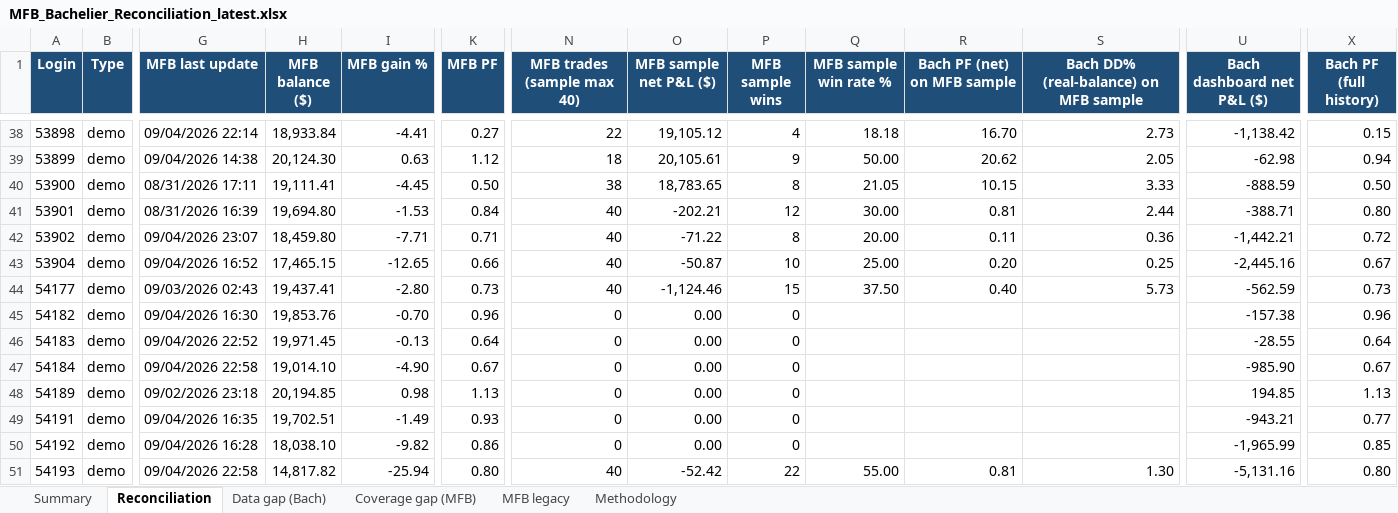
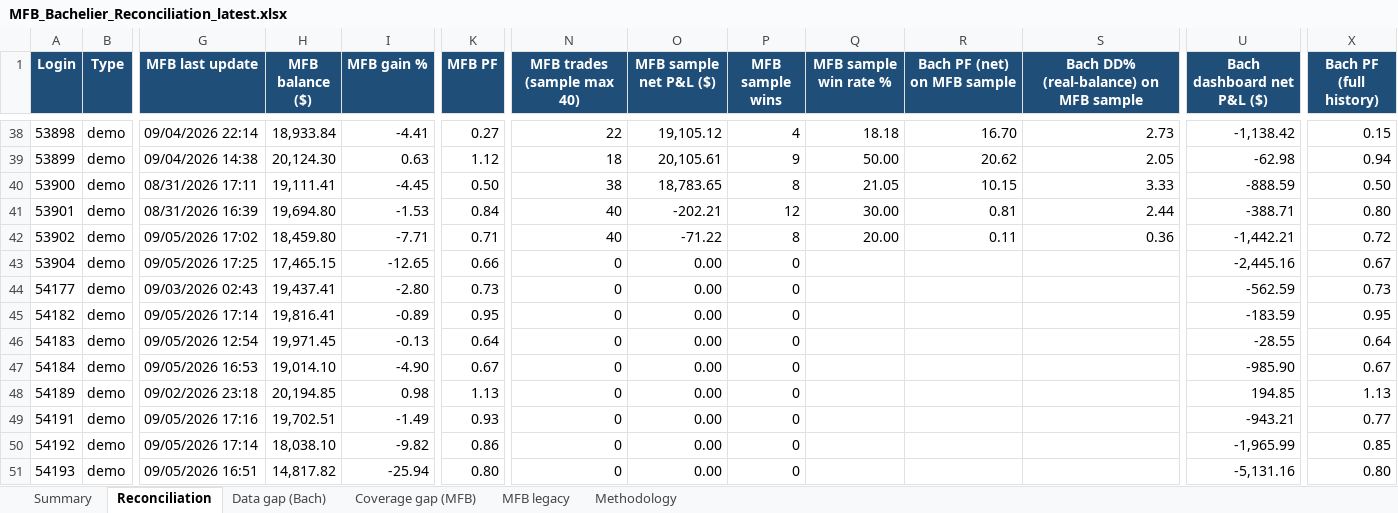
Before and after one commit to TheCryptocrat/bachelier-dashboards, an Excel workbook: MFB_Bachelier_Reconciliation_latest.xlsx, sheet Reconciliation, drawn as a sheet; only a part is shown, gaps mark what is left out; values as stored, in another font and other column widths than the file's, no borders; the diff covers the shown part only; the diff names each change by its address in the sheet, - before the commit and + after, or states it on an @@ line.

Commit message:
Update dashboards — 2026-09-05

```diff
--- a/MFB_Bachelier_Reconciliation_latest.xlsx (sheet Reconciliation)
+++ b/MFB_Bachelier_Reconciliation_latest.xlsx (sheet Reconciliation)
-G42 (MFB last update): 09/04/2026 23:07
+G42 (MFB last update): 09/05/2026 17:02
-G43 (MFB last update): 09/04/2026 16:52
+G43 (MFB last update): 09/05/2026 17:25
-N43:N44 (MFB trades (sample max 40)): 40
+N43:N44 (MFB trades (sample max 40)): 0
-O43 (MFB sample net P&L ($)): -50.87
+O43 (MFB sample net P&L ($)): 0.00
-P43 (MFB sample wins): 10
+P43 (MFB sample wins): 0
-Q43 (MFB sample win rate %): 25.00
+Q43 (MFB sample win rate %): (empty)
-R43 (Bach PF (net) on MFB sample): 0.20
+R43 (Bach PF (net) on MFB sample): (empty)
-S43: 0.25
+S43: (empty)
-O44 (MFB sample net P&L ($)): -1,124.46
+O44 (MFB sample net P&L ($)): 0.00
-P44 (MFB sample wins): 15
+P44 (MFB sample wins): 0
-Q44 (MFB sample win rate %): 37.50
+Q44 (MFB sample win rate %): (empty)
-R44 (Bach PF (net) on MFB sample): 0.40
+R44 (Bach PF (net) on MFB sample): (empty)
-S44: 5.73
+S44: (empty)
-G45 (MFB last update): 09/04/2026 16:30
+G45 (MFB last update): 09/05/2026 17:14
-H45 (MFB balance ($)): 19,853.76
+H45 (MFB balance ($)): 19,816.41
-I45 (MFB gain %): -0.70
+I45 (MFB gain %): -0.89
-K45 (MFB PF): 0.96
+K45 (MFB PF): 0.95
-U45 (Bach dashboard net P&L ($)): -157.38
+U45 (Bach dashboard net P&L ($)): -183.59
-X45 (Bach PF (full history)): 0.96
+X45 (Bach PF (full history)): 0.95
-G46 (MFB last update): 09/04/2026 22:52
+G46 (MFB last update): 09/05/2026 12:54
-G47 (MFB last update): 09/04/2026 22:58
+G47 (MFB last update): 09/05/2026 16:53
-G49 (MFB last update): 09/04/2026 16:35
+G49 (MFB last update): 09/05/2026 17:16
-G50 (MFB last update): 09/04/2026 16:28
+G50 (MFB last update): 09/05/2026 17:14
-G51 (MFB last update): 09/04/2026 22:58
+G51 (MFB last update): 09/05/2026 16:51
-N51 (MFB trades (sample max 40)): 40
+N51 (MFB trades (sample max 40)): 0
-O51 (MFB sample net P&L ($)): -52.42
+O51 (MFB sample net P&L ($)): 0.00
-P51 (MFB sample wins): 22
+P51 (MFB sample wins): 0
-Q51 (MFB sample win rate %): 55.00
+Q51 (MFB sample win rate %): (empty)
-R51 (Bach PF (net) on MFB sample): 0.81
+R51 (Bach PF (net) on MFB sample): (empty)
-S51: 1.30
+S51: (empty)
```
Also changed, not shown: 7 added rows and 225 edited cells elsewhere in this sheet, sheet Coverage gap (MFB), sheet MFB legacy, sheet Data gap (Bach), sheet Summary, 4 other files.
